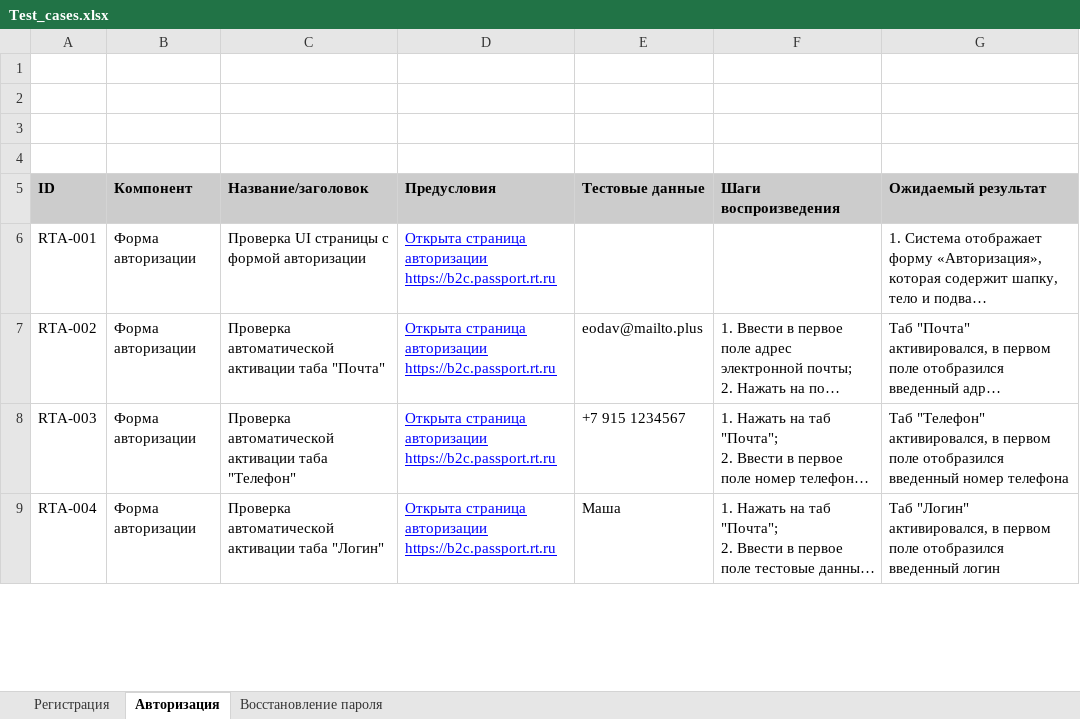
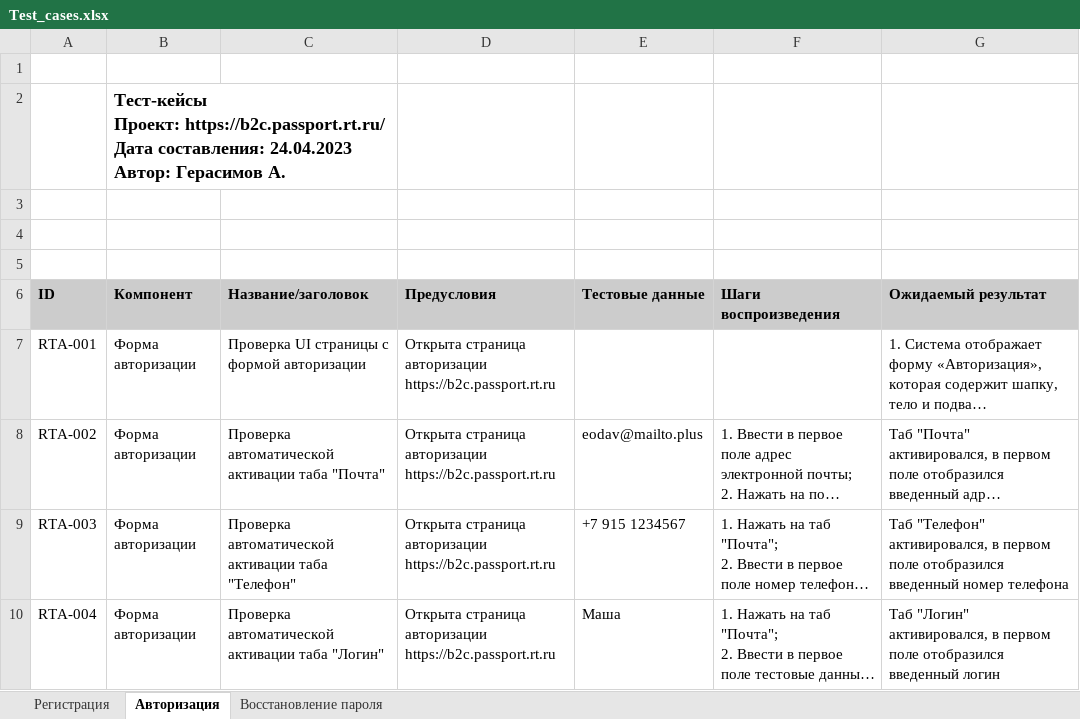
Before and after one commit to anatole365/test-cases-b2c.passport.rt.ru, an Excel workbook: Test_cases.xlsx, sheet Авторизация, drawn as a sheet; only a part is shown; long unchanged cells end in …; values as stored, in another font and other column widths than the file's, no borders; addresses are those after the commit; ↵ is a line break in a cell; the diff covers the shown part only; the diff names each change by its address in the sheet, - before the commit and + after, or states it on an @@ line.

```diff
--- a/Test_cases.xlsx (sheet Авторизация)
+++ b/Test_cases.xlsx (sheet Авторизация)
+row 2:  | Тест-кейсы ↵ Проект: https://b2c.passport.rt.ru/ ↵ Дата составления: 24.04.2023 ↵ Автор: Герасимов А.
@@ D7:D10 underline: on → off, text colour: #0000FF → black @@
```
Also changed, not shown: 5 edited cells and cell formats elsewhere in this sheet, sheet Регистрация, sheet Восстановление пароля.
